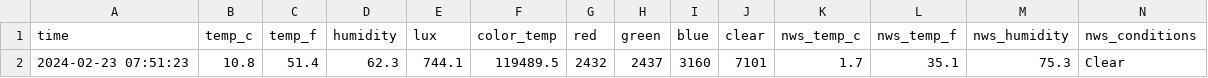
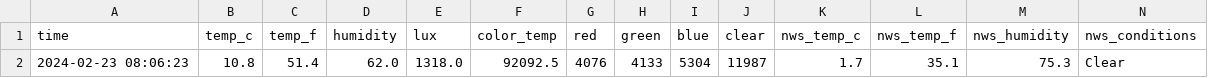
Before and after one commit to emilyanndavis/drafty, a CSV file: _data/most-recent.csv, drawn as a sheet; removed rows and columns are numbered as before the commit, all else as after; the diff names each change by its address in the sheet, - before the commit and + after, or states it on an @@ line.

```diff
--- a/_data/most-recent.csv
+++ b/_data/most-recent.csv
-row 2: 2024-02-23 07:51:23 | 10.8 | 51.4 | 62.3 | 744.1 | 119489.5 | 2432 | 2437 | 3160 | 7101 | 1.7 | 35.1 | 75.3 | Clear
+row 2: 2024-02-23 08:06:23 | 10.8 | 51.4 | 62.0 | 1318.0 | 92092.5 | 4076 | 4133 | 5304 | 11987 | 1.7 | 35.1 | 75.3 | Clear
```
Also changed, not shown: _data/all.csv.
